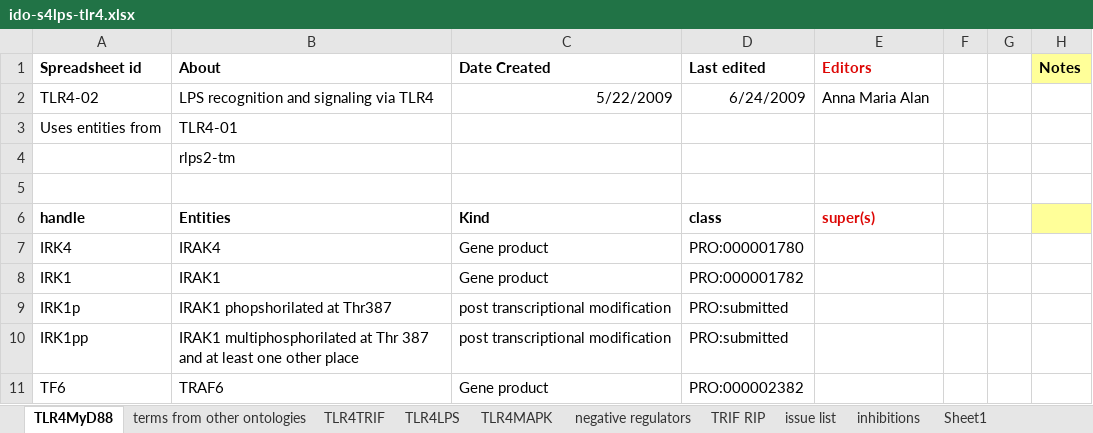
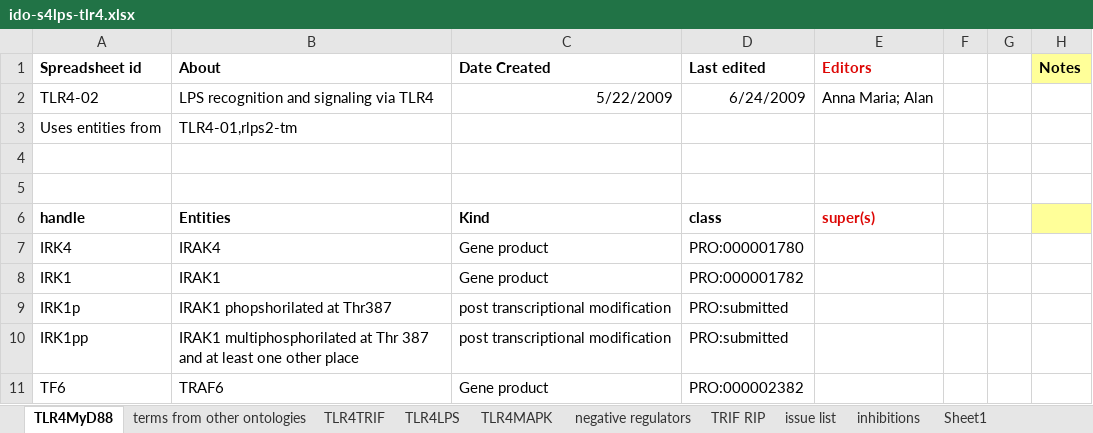
Before and after one commit to infectious-disease-ontology/infectious-disease-ontology-retired, an Excel workbook: src/ontology/immunology/ido-s4lps-tlr4.xlsx, sheet TLR4MyD88, drawn as a sheet; only a part is shown; values as stored, in another font and other column widths than the file's, no borders; the diff names each change by its address in the sheet, - before the commit and + after, or states it on an @@ line.

```diff
--- a/src/ontology/immunology/ido-s4lps-tlr4.xlsx (sheet TLR4MyD88)
+++ b/src/ontology/immunology/ido-s4lps-tlr4.xlsx (sheet TLR4MyD88)
-E2 (Editors): Anna Maria Alan
+E2 (Editors): Anna Maria; Alan
-B3 (About): TLR4-01
+B3 (About): TLR4-01,rlps2-tm
-B4 (About): rlps2-tm
+B4 (About): (empty)
```
Also changed, not shown: sheet TRIF RIP, sheet TLR4TRIF, sheet TLR4LPS.
